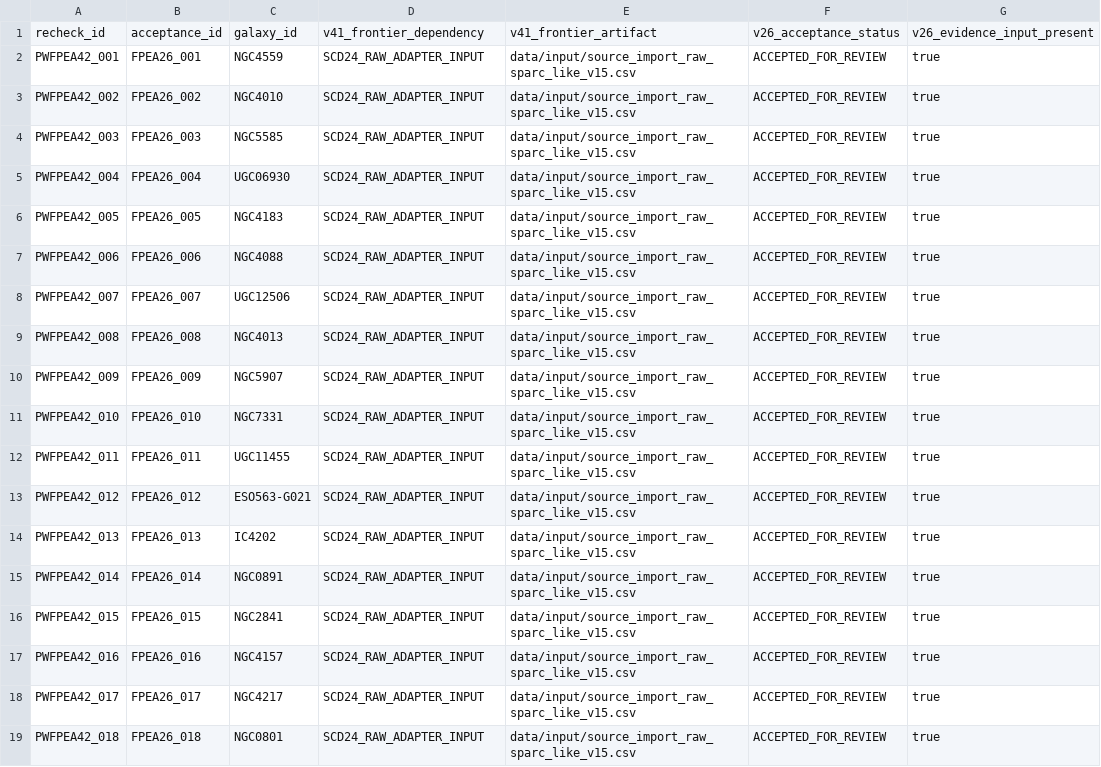
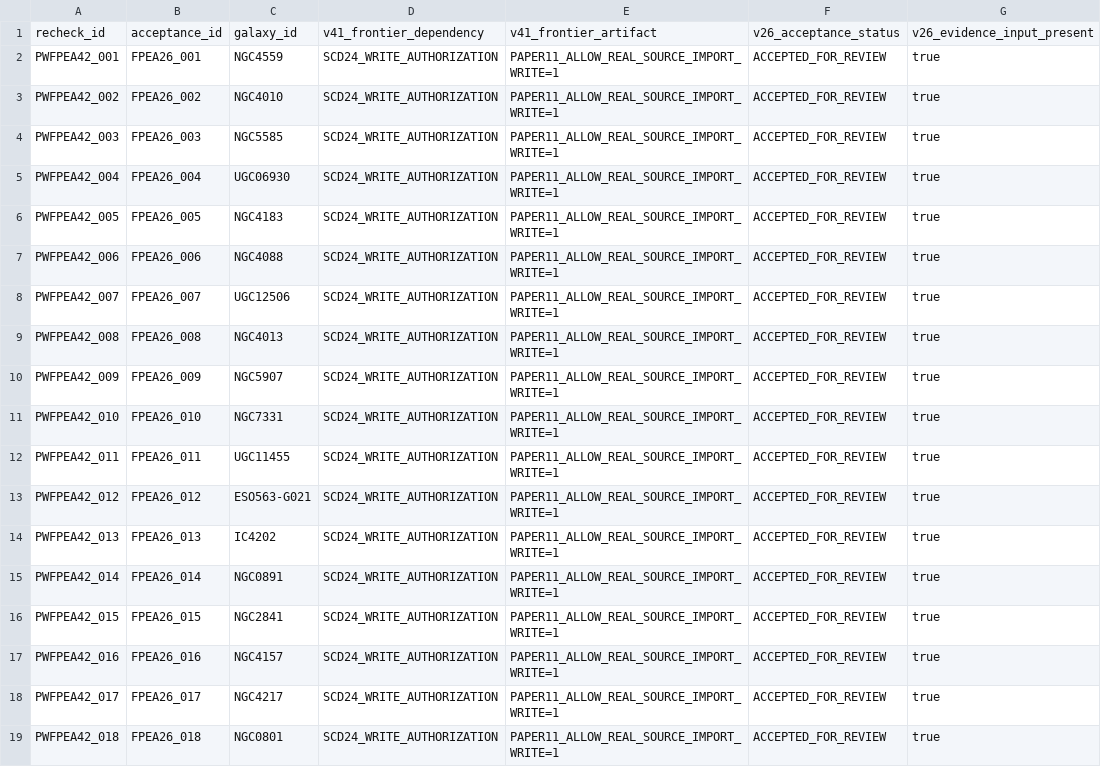
Before and after one commit to tau-core-research/tau-core-galaxy-dark-sector-decision-paper11, a CSV file: data/derived/post_writer_frontier_evidence_acceptance_recheck_v42.csv, drawn as a sheet; only a part is shown; the diff names each change by its address in the sheet, - before the commit and + after, or states it on an @@ line.

Commit message:
Add active raw SPARC input frontier

```diff
--- a/data/derived/post_writer_frontier_evidence_acceptance_recheck_v42.csv
+++ b/data/derived/post_writer_frontier_evidence_acceptance_recheck_v42.csv
-D2:D19: SCD24_RAW_ADAPTER_INPUT
+D2:D19: SCD24_WRITE_AUTHORIZATION
-E2:E19: data/input/source_import_raw_sparc_like_v15.csv
+E2:E19: PAPER11_ALLOW_REAL_SOURCE_IMPORT_WRITE=1
```
Also changed, not shown: data/derived/post_writer_scoring_unblock_priority_recheck_v41.csv, data/derived/scoring_dependency_closure_v24.csv, 37 other files.
